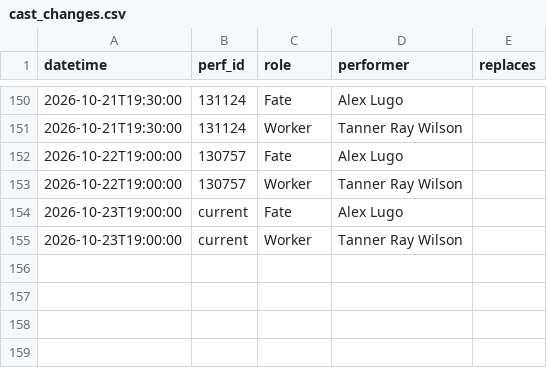
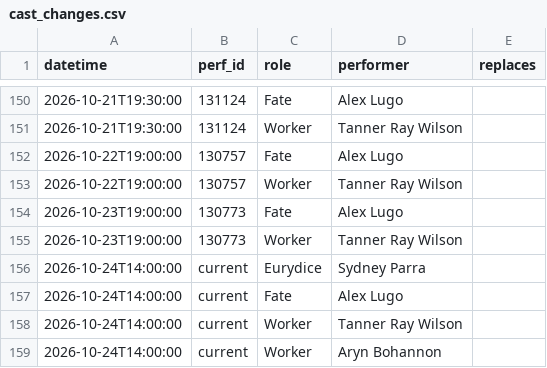
Before and after one commit to phoebejaffe/hadestown-subs, a CSV file: data/cast_changes.csv, drawn as a sheet; only a part is shown, gaps mark what is left out.

```diff
--- a/data/cast_changes.csv
+++ b/data/cast_changes.csv
@@ -153,3 +153,7 @@ datetime,perf_id,role,performer,replaces
 2026-10-22T19:00:00,130757,Worker,Tanner Ray Wilson,
-2026-10-23T19:00:00,current,Fate,Alex Lugo,
-2026-10-23T19:00:00,current,Worker,Tanner Ray Wilson,
+2026-10-23T19:00:00,130773,Fate,Alex Lugo,
+2026-10-23T19:00:00,130773,Worker,Tanner Ray Wilson,
+2026-10-24T14:00:00,current,Eurydice,Sydney Parra,
+2026-10-24T14:00:00,current,Fate,Alex Lugo,
+2026-10-24T14:00:00,current,Worker,Tanner Ray Wilson,
+2026-10-24T14:00:00,current,Worker,Aryn Bohannon,
```
Also changed, not shown: 3 other files.
